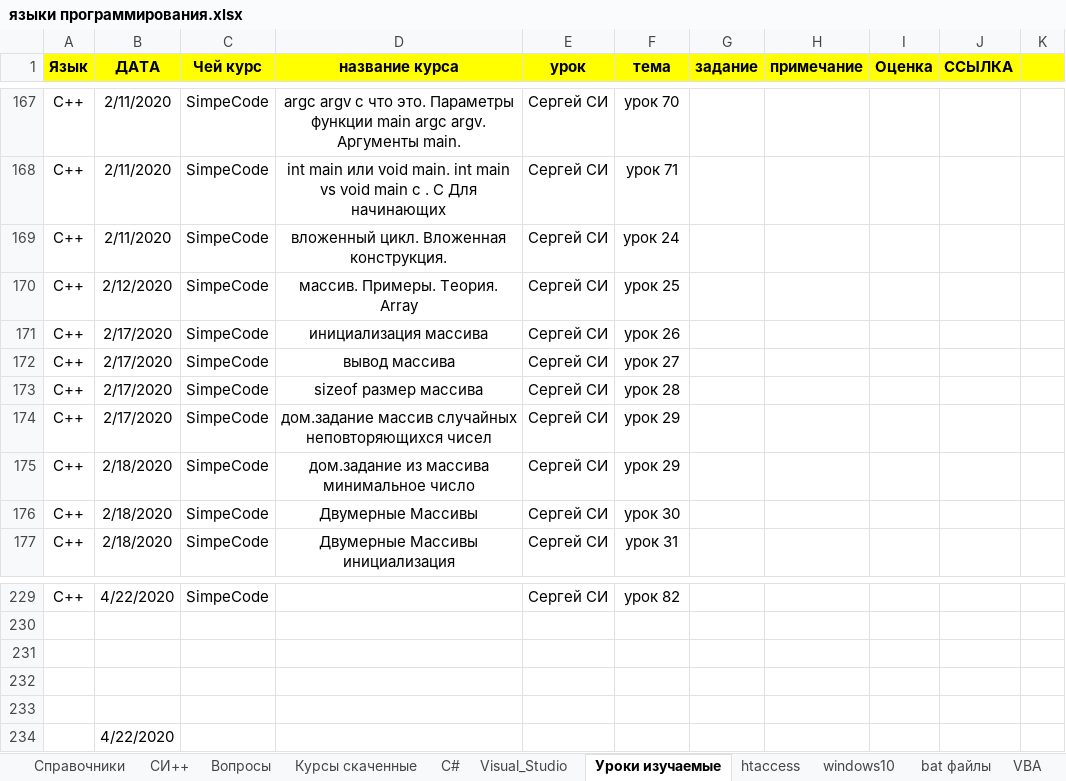
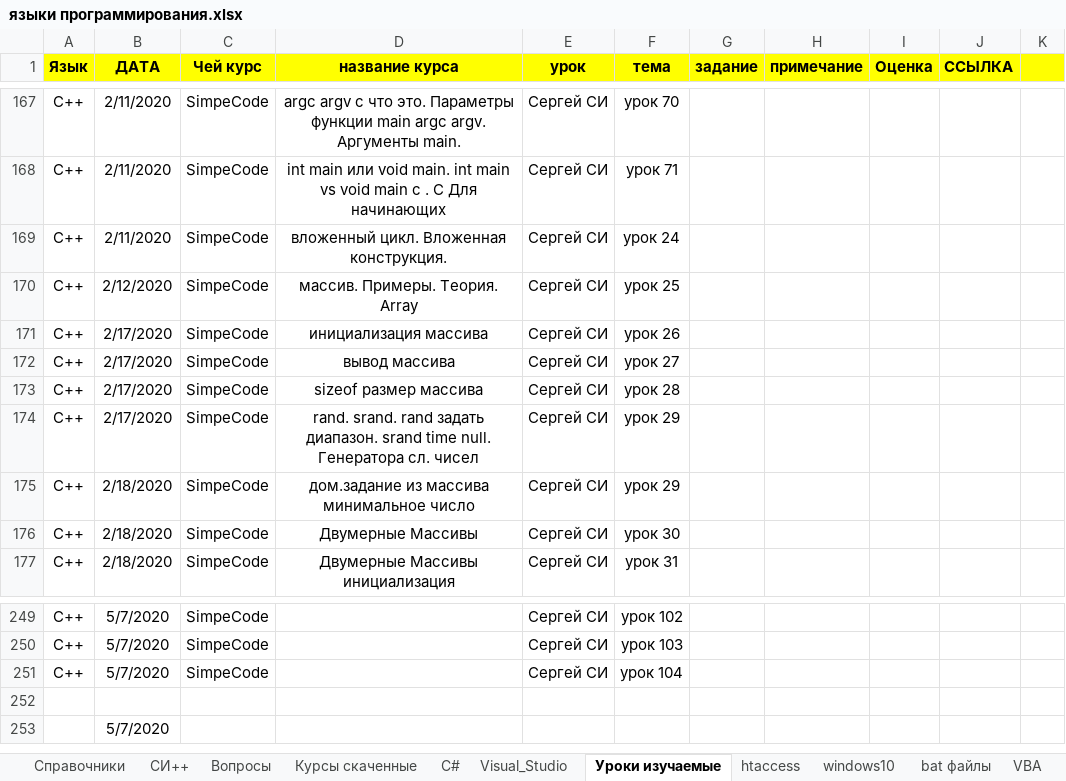
Before and after one commit to John057/domains_documents, an Excel workbook: языки программирования.xlsx, sheet Уроки изучаемые, drawn as a sheet; only a part is shown, gaps mark what is left out; values as stored, in another font and other column widths than the file's, no borders; removed rows and columns are numbered as before the commit, all else as after; the diff covers the shown part only; the diff names each change by its address in the sheet, - before the commit and + after, or states it on an @@ line.

Commit message:
07.05.2020 уроки 90-99 Си++ Сергей

```diff
--- a/языки программирования.xlsx (sheet Уроки изучаемые)
+++ b/языки программирования.xlsx (sheet Уроки изучаемые)
-D174 (название курса): дом.задание массив случайных неповторяющихся чисел
+D174 (название курса): rand. srand. rand задать диапазон. srand time null. Генератора сл. чисел
-B249 (ДАТА): 4/22/2020
+B249 (ДАТА): 5/7/2020
-F249 (тема): урок 82
+F249 (тема): урок 102
+row 250: C++ | 5/7/2020 | SimpeCode |  | Сергей СИ | урок 103
+row 251: C++ | 5/7/2020 | SimpeCode |  | Сергей СИ | урок 104
-row 231: (empty)
-row 232: (empty)
-row 233: (empty)
-B253 (ДАТА): 4/22/2020
+B253 (ДАТА): 5/7/2020
```
Also changed, not shown: 20 added rows and 4 edited cells elsewhere in this sheet, sheet Visual_Studio, sheet Вопросы, sheet рекомендации, 1 other file.
